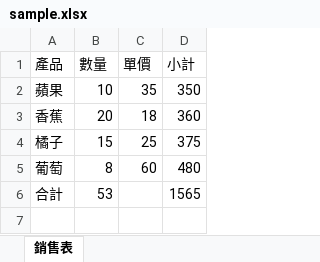
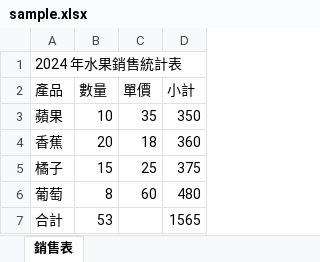
Before and after one commit to cjo4m06/shrimp-doc-viewer, an Excel workbook: examples/assets/sample.xlsx, sheet 銷售表, drawn as a sheet; values as stored, in another font and other column widths than the file's, no borders; the diff names each change by its address in the sheet, - before the commit and + after, or states it on an @@ line.

```diff
--- a/examples/assets/sample.xlsx (sheet 銷售表)
+++ b/examples/assets/sample.xlsx (sheet 銷售表)
+row 1: 2024 年水果銷售統計表
```
Also changed, not shown: 5 other files.
